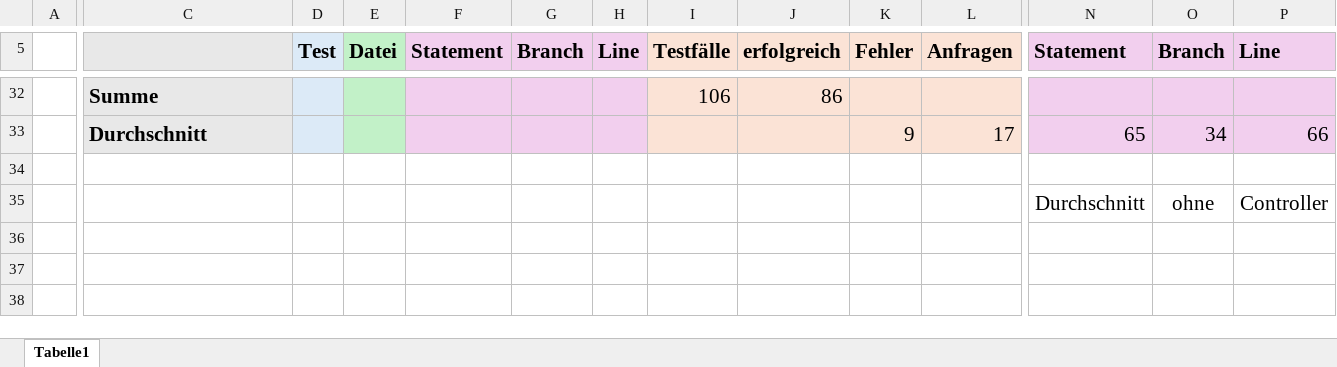
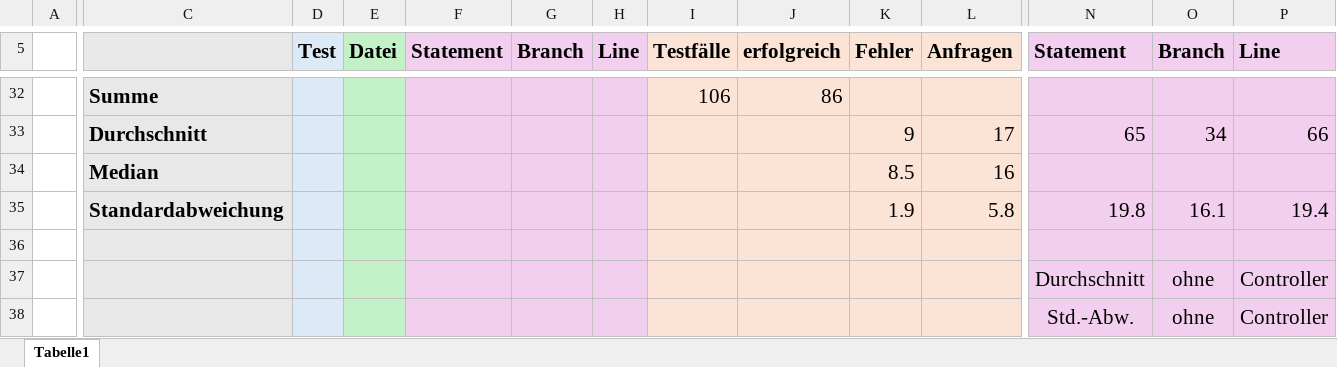
Before and after one commit to MariusTews/test-generation-app, an Excel workbook: generated-tests/pincher/backend/direct/metrics.xlsx, sheet Tabelle1, drawn as a sheet; only a part is shown, gaps mark what is left out; values as stored, in another font and other column widths than the file's, no borders; addresses are those after the commit; rows hold the shown columns only; the diff covers the shown part only; the diff names each change by its address in the sheet, - before the commit and + after, or states it on an @@ line.

Commit message:
metrics: median + deviation

```diff
--- a/generated-tests/pincher/backend/direct/metrics.xlsx (sheet Tabelle1)
+++ b/generated-tests/pincher/backend/direct/metrics.xlsx (sheet Tabelle1)
+row 34:  | Median |  |  |  |  |  |  |  | 8.5 | 16
+row 35:  | Standardabweichung |  |  |  |  |  |  |  | 1.9 | 5.8 | 19.8 | 16.1 | 19.4
-C36:C37 fill: none
+C36:C37 fill: #E8E8E8
-D36:D37 fill: none
+D36:D37 fill: #DCEAF7
-E36:E37 fill: none
+E36:E37 fill: #C2F1C8
-F36:H37 fill: none
+F36:H37 fill: #F2CFEE
-I36:L37 fill: none
+I36:L37 fill: #FBE3D6
-N36:P37 fill: none
+N36:P37 fill: #F2CFEE
+row 38:  |  |  |  |  |  |  |  |  |  |  | Std.-Abw. | ohne | Controller
```
Also changed, not shown: cell formats elsewhere in this sheet, generated-tests/firebrigade/backend/interactive/metrics.xlsx, generated-tests/firebrigade/frontend/direct/metrics.xlsx, 5 other files.
